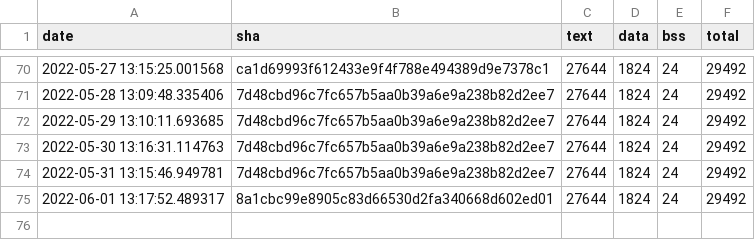
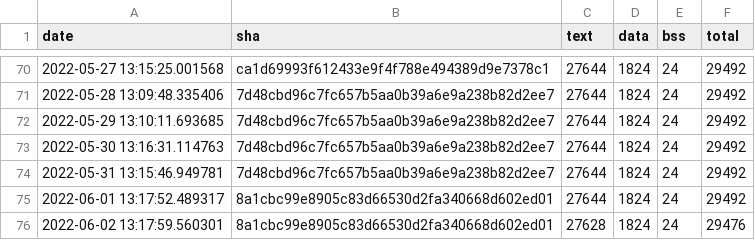
Before and after one commit to sasapetr/tflite-micro, a CSV file: data/continuous_builds/size_profiling/linux_x86_64_release/interpreter_memory_footprint.csv, drawn as a sheet; only a part is shown, gaps mark what is left out; the diff names each change by its address in the sheet, - before the commit and + after, or states it on an @@ line.

```diff
--- a/data/continuous_builds/size_profiling/linux_x86_64_release/interpreter_memory_footprint.csv
+++ b/data/continuous_builds/size_profiling/linux_x86_64_release/interpreter_memory_footprint.csv
+row 76: 2022-06-02 13:17:59.560301 | 8a1cbc99e8905c83d66530d2fa340668d602ed01 | 27628 | 1824 | 24 | 29476
```
Also changed, not shown: data/continuous_builds/size_profiling/linux_x86_64_release/baseline_memory_footprint.csv, data/continuous_builds/size_profiling/linux_x86_64_release/keyword_benchmark.csv.
